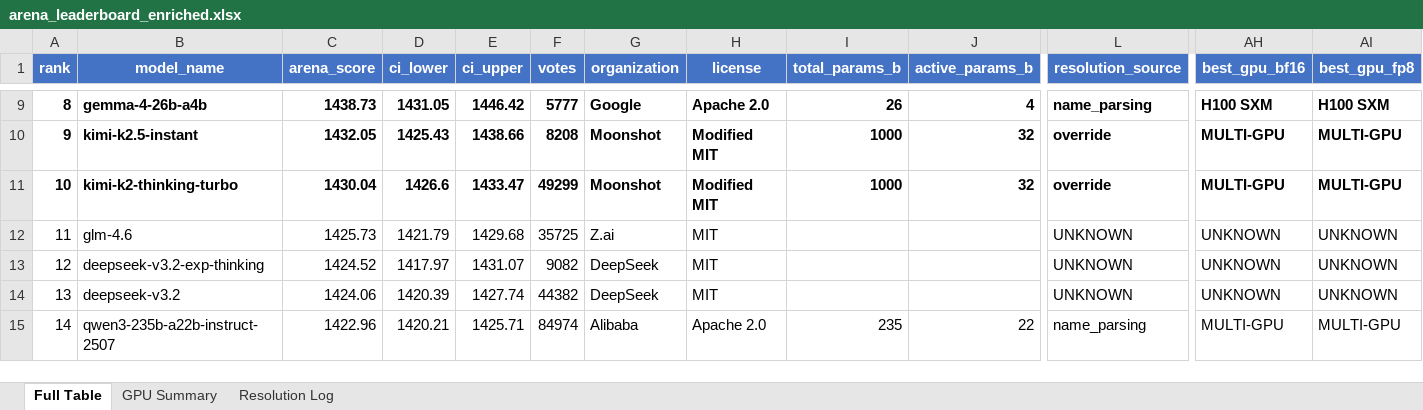
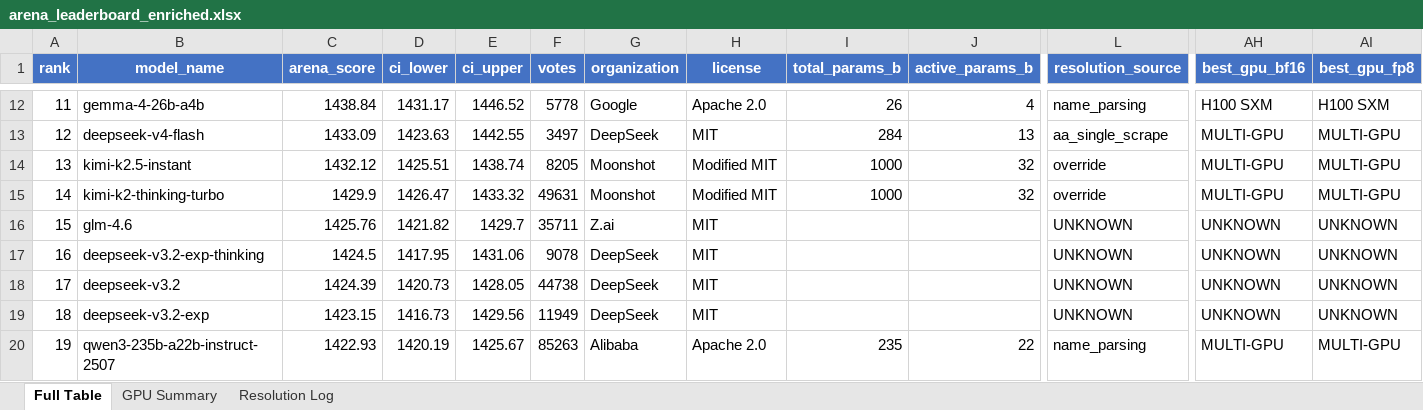
Before and after one commit to kmvaidya/llm-arena-vram-calc, an Excel workbook: arena_enrichment/output/arena_leaderboard_enriched.xlsx, sheet Full Table, drawn as a sheet; only a part is shown, gaps mark what is left out; values as stored, in another font and other column widths than the file's, no borders; addresses are those after the commit; rows hold the shown columns only; the diff covers the shown part only; the diff names each change by its address in the sheet, - before the commit and + after, or states it on an @@ line.

```diff
--- a/arena_enrichment/output/arena_leaderboard_enriched.xlsx (sheet Full Table)
+++ b/arena_enrichment/output/arena_leaderboard_enriched.xlsx (sheet Full Table)
@@ column A (rank) renumbered from row 5 down @@
-A12:AI12 bold: on
+A12:AI12 bold: off
-C12 (arena_score): 1438.73
+C12 (arena_score): 1438.84
-D12 (ci_lower): 1431.05
+D12 (ci_lower): 1431.17
-E12 (ci_upper): 1446.42
+E12 (ci_upper): 1446.52
-F12 (votes): 5777
+F12 (votes): 5778
+row 13: 12 | deepseek-v4-flash | 1433.09 | 1423.63 | 1442.55 | 3497 | DeepSeek | MIT | 284 | 13 | aa_single_scrape | MULTI-GPU | MULTI-GPU
-A14:AI15 bold: on
+A14:AI15 bold: off
-C14 (arena_score): 1432.05
+C14 (arena_score): 1432.12
-D14 (ci_lower): 1425.43
+D14 (ci_lower): 1425.51
-E14 (ci_upper): 1438.66
+E14 (ci_upper): 1438.74
-F14 (votes): 8208
+F14 (votes): 8205
-C15 (arena_score): 1430.04
+C15 (arena_score): 1429.9
-D15 (ci_lower): 1426.6
+D15 (ci_lower): 1426.47
-E15 (ci_upper): 1433.47
+E15 (ci_upper): 1433.32
-F15 (votes): 49299
+F15 (votes): 49631
-C16 (arena_score): 1425.73
+C16 (arena_score): 1425.76
-D16 (ci_lower): 1421.79
+D16 (ci_lower): 1421.82
-E16 (ci_upper): 1429.68
+E16 (ci_upper): 1429.7
-F16 (votes): 35725
+F16 (votes): 35711
-C17 (arena_score): 1424.52
+C17 (arena_score): 1424.5
-D17 (ci_lower): 1417.97
+D17 (ci_lower): 1417.95
-E17 (ci_upper): 1431.07
+E17 (ci_upper): 1431.06
-F17 (votes): 9082
+F17 (votes): 9078
-C18 (arena_score): 1424.06
+C18 (arena_score): 1424.39
-D18 (ci_lower): 1420.39
+D18 (ci_lower): 1420.73
-E18 (ci_upper): 1427.74
+E18 (ci_upper): 1428.05
-F18 (votes): 44382
+F18 (votes): 44738
+row 19: 18 | deepseek-v3.2-exp | 1423.15 | 1416.73 | 1429.56 | 11949 | DeepSeek | MIT |  |  | UNKNOWN | UNKNOWN | UNKNOWN
-C20 (arena_score): 1422.96
+C20 (arena_score): 1422.93
-D20 (ci_lower): 1420.21
+D20 (ci_lower): 1420.19
-E20 (ci_upper): 1425.71
+E20 (ci_upper): 1425.67
-F20 (votes): 84974
+F20 (votes): 85263
```
Also changed, not shown: 7 added rows, 5 removed rows, 544 edited cells and cell formats elsewhere in this sheet, sheet Resolution Log, sheet GPU Summary, 2 other files.
